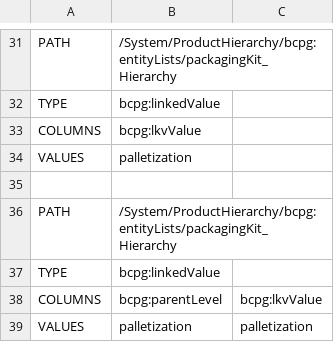
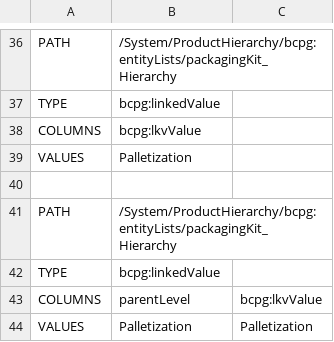
Before and after one commit to becpg/becpg-community, a CSV file: becpg-core/src/main/resources/beCPG/import/en/food/demo/packagingProductHierarchy.csv, drawn as a sheet; only a part is shown, gaps mark what is left out; the diff covers the shown part only.

```diff
--- a/becpg-core/src/main/resources/beCPG/import/en/food/demo/packagingProductHierarchy.csv
+++ b/becpg-core/src/main/resources/beCPG/import/en/food/demo/packagingProductHierarchy.csv
@@ -33,3 +38,3 @@ TYPE;bcpg:linkedValue;
 COLUMNS;bcpg:lkvValue;
-VALUES;palletization;
+VALUES;Palletization;
 ;;
@@ -37,3 +42,3 @@ PATH;/System/ProductHierarchy/bcpg:entityLists/packagingKit_Hierarchy;
 TYPE;bcpg:linkedValue;
-COLUMNS;bcpg:parentLevel;bcpg:lkvValue
-VALUES;palletization;palletization
+COLUMNS;parentLevel;bcpg:lkvValue
+VALUES;Palletization;Palletization
```
Also changed, not shown: 5 added rows and 32 edited cells elsewhere in this file, 3 other files.
